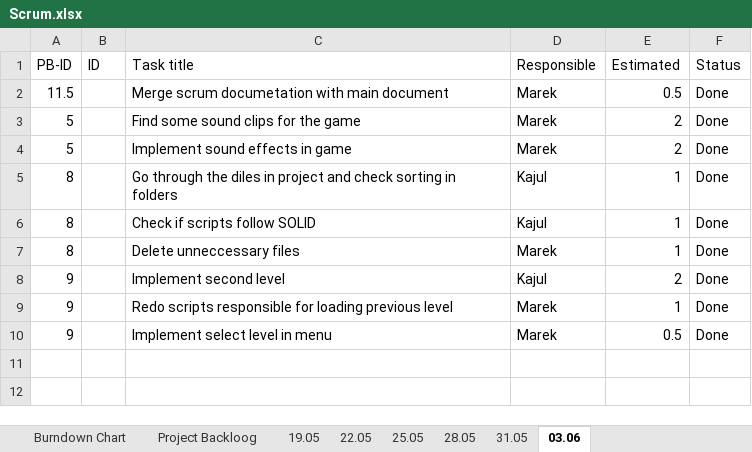
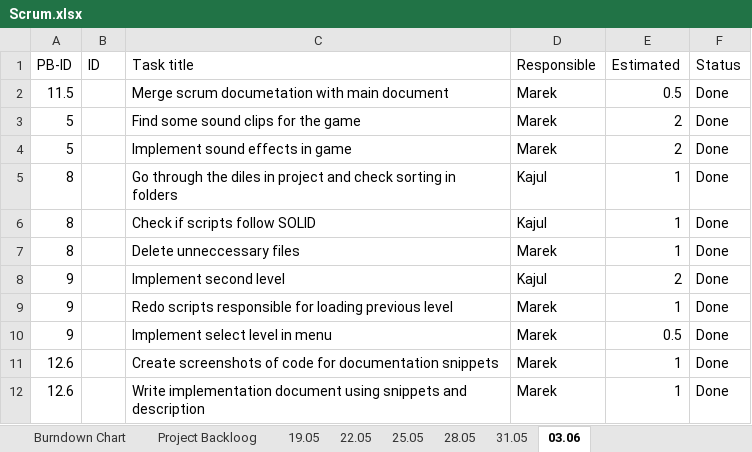
Before and after one commit to mareklowy/BrainPath-unity, an Excel workbook: Documentation/Scrum/Scrum.xlsx, sheet 03.06, drawn as a sheet; values as stored, in another font and other column widths than the file's, no borders; the diff names each change by its address in the sheet, - before the commit and + after, or states it on an @@ line.

```diff
--- a/Documentation/Scrum/Scrum.xlsx (sheet 03.06)
+++ b/Documentation/Scrum/Scrum.xlsx (sheet 03.06)
+row 11: 12.6 |  | Create screenshots of code for documentation snippets | Marek | 1 | Done
+row 12: 12.6 |  | Write implementation document using snippets and description | Marek | 1 | Done
```
Also changed, not shown: sheet Burndown Chart, sheet Project Backloog, charts or pictures, 2 other files.
